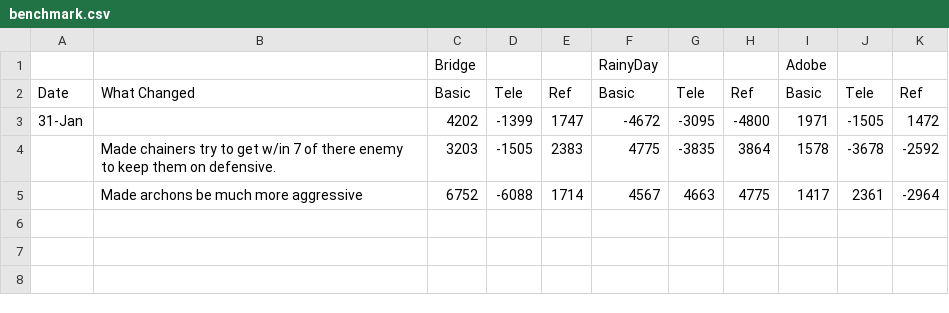
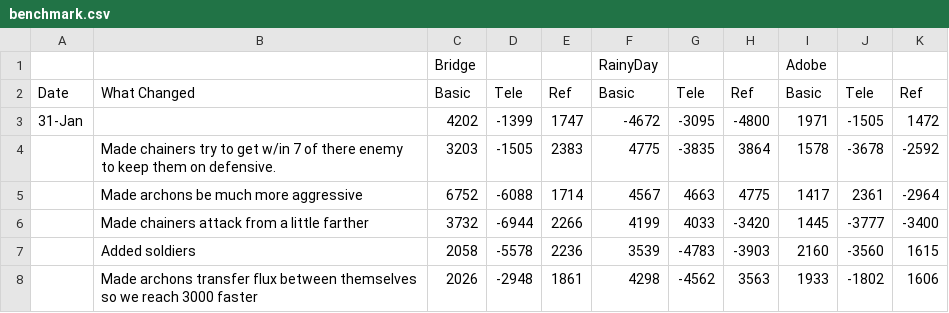
Before and after one commit to ajpalkovic/b2010, a CSV file: benchmark.csv, drawn as a sheet.

Commit message:
Made archons transfer flux between themselves so we hit 3000 faster.

```diff
--- a/benchmark.csv
+++ b/benchmark.csv
@@ -5 +5,4 @@ Date,What Changed,Basic,Tele,Ref,Basic,Tele,Ref,Basic,Tele,Ref
 ,Made archons be much more aggressive,6752,-6088,1714,4567,4663,4775,1417,2361,-2964
+,Made chainers attack from a little farther,3732,-6944,2266,4199,4033,-3420,1445,-3777,-3400
+,Added soldiers,2058,-5578,2236,3539,-4783,-3903,2160,-3560,1615
+,Made archons transfer flux between themselves so we reach 3000 faster,2026,-2948,1861,4298,-4562,3563,1933,-1802,1606
```
Also changed, not shown: 2 other files.
